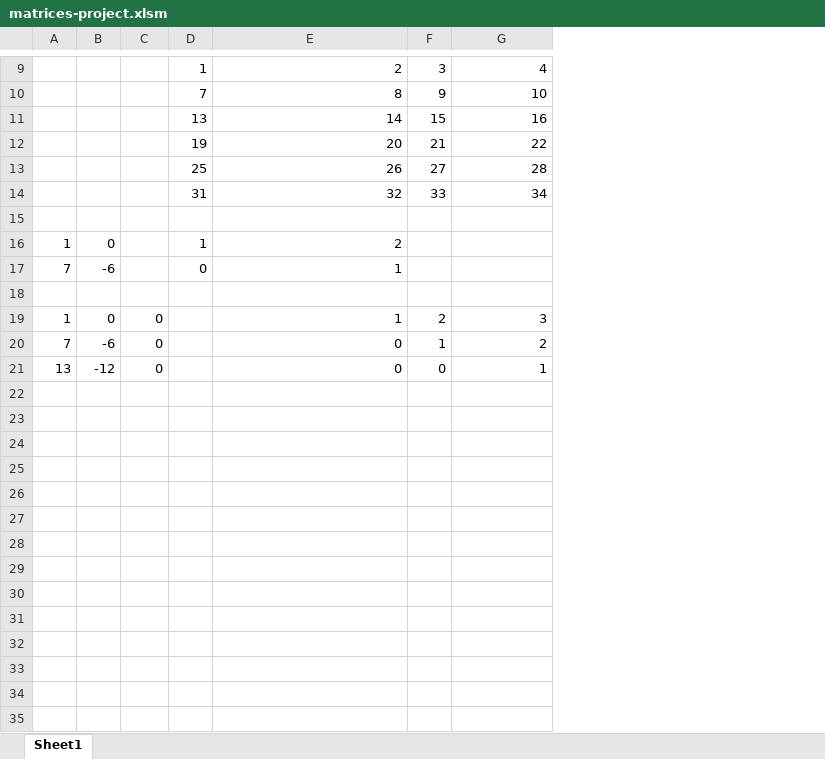
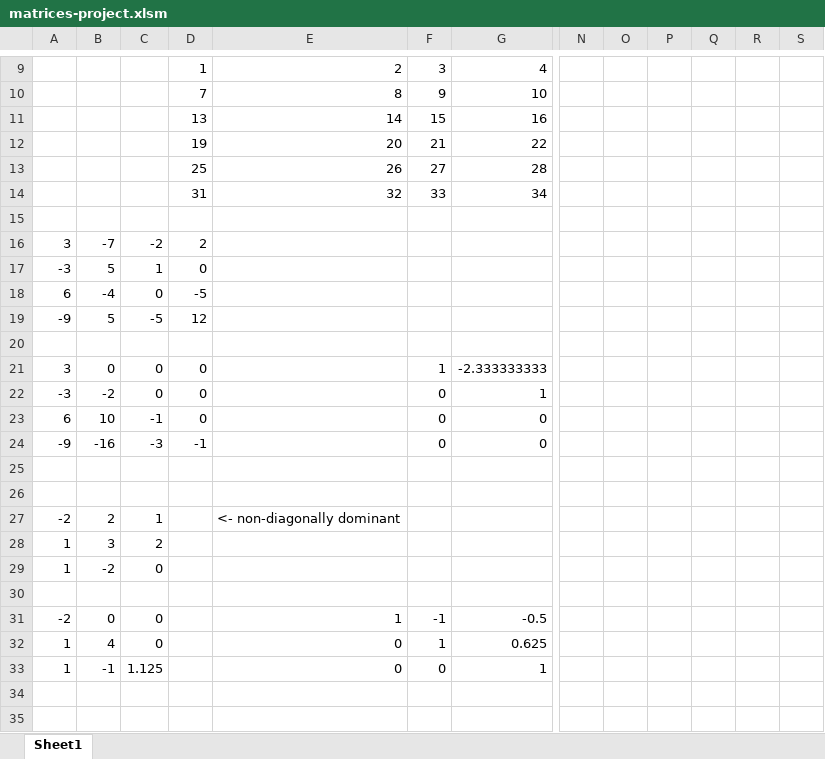
Before and after one commit to poteznyziomek/VBAMatrices, an Excel workbook: matrices-project.xlsm, sheet Sheet1, drawn as a sheet; only a part is shown, gaps mark what is left out; values as stored, in another font and other column widths than the file's, no borders; charts and pictures not drawn; removed rows and columns are numbered as before the commit, all else as after; rows hold the shown columns only; the diff covers the shown part only; the diff names each change by its address in the sheet, - before the commit and + after, or states it on an @@ line.

Commit message:
Implemented matrix multiplication for two matrices.

```diff
--- a/matrices-project.xlsm (sheet Sheet1)
+++ b/matrices-project.xlsm (sheet Sheet1)
-column B, rows 19-21: 0 | -6 | -12
+column B, row 29: -2; rows 32-33: 4 | -1
+column N, empty
+column O, empty
+column P, empty
+column Q, empty
+column R, empty
+column S, empty
-row 16: 1 | 0 |  | 1 | 2
-row 17: 7 | -6 |  | 0 | 1
+row 16: 3 | -7 | -2 | 2
+row 17: -3 | 5 | 1 | 0
+row 18: 6 | -4 | 0 | -5
+row 19: -9 | 5 | -5 | 12
+row 21: 3 | 0 | 0 | 0 |  | 1 | -2.333333333
+row 22: -3 | -2 | 0 | 0 |  | 0 | 1
+row 23: 6 | 10 | -1 | 0 |  | 0 | 0
+row 24: -9 | -16 | -3 | -1 |  | 0 | 0
+row 25: (empty)
+row 26: (empty)
+row 27: -2 | 2 | 1 |  | <- non-diagonally dominant
+row 28: 1 | 3 | 2
-E29: 1
+E29: (empty)
-F29: 2
+F29: (empty)
-G29: 3
+G29: (empty)
+row 30: (empty)
+row 31: -2 | 0 | 0 |  | 1 | -1 | -0.5
-A32: 7
+A32: 1
-G32: 2
+G32: 0.625
-A33: 13
+A33: 1
-C33: 0
+C33: 1.125
+row 34: (empty)
+row 35: (empty)
```
Also changed, not shown: 35 added rows elsewhere in this sheet, charts or pictures, 2 other files.
